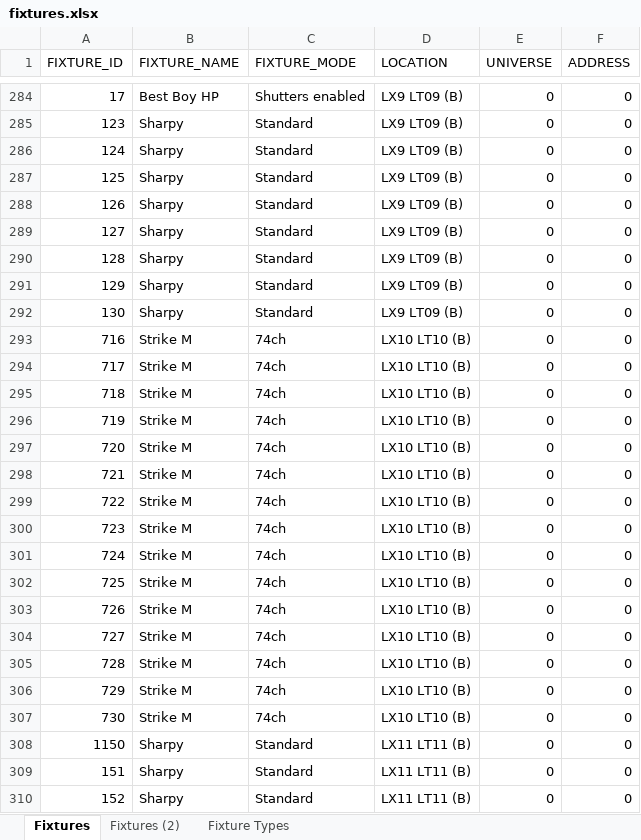
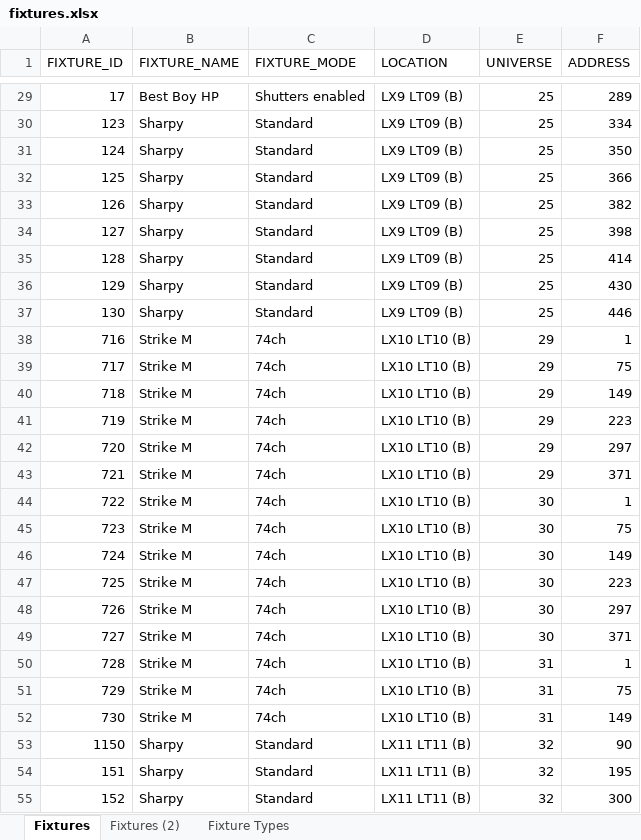
Before and after one commit to Charlie9830/sidekick, an Excel workbook: test_data/fixtures.xlsx, sheet Fixtures, drawn as a sheet; only a part is shown, gaps mark what is left out; values as stored, in another font and other column widths than the file's, no cell formats; addresses are those after the commit; the diff covers the shown part only; the diff names each change by its address in the sheet, - before the commit and + after, or states it on an @@ line.

```diff
--- a/test_data/fixtures.xlsx (sheet Fixtures)
+++ b/test_data/fixtures.xlsx (sheet Fixtures)
-E29:E37 (UNIVERSE): 0
+E29:E37 (UNIVERSE): 25
-F29 (ADDRESS): 0
+F29 (ADDRESS): 289
-F30 (ADDRESS): 0
+F30 (ADDRESS): 334
-F31 (ADDRESS): 0
+F31 (ADDRESS): 350
-F32 (ADDRESS): 0
+F32 (ADDRESS): 366
-F33 (ADDRESS): 0
+F33 (ADDRESS): 382
-F34 (ADDRESS): 0
+F34 (ADDRESS): 398
-F35 (ADDRESS): 0
+F35 (ADDRESS): 414
-F36 (ADDRESS): 0
+F36 (ADDRESS): 430
-F37 (ADDRESS): 0
+F37 (ADDRESS): 446
-E38:E43 (UNIVERSE): 0
+E38:E43 (UNIVERSE): 29
-F38 (ADDRESS): 0
+F38 (ADDRESS): 1
-F39 (ADDRESS): 0
+F39 (ADDRESS): 75
-F40 (ADDRESS): 0
+F40 (ADDRESS): 149
-F41 (ADDRESS): 0
+F41 (ADDRESS): 223
-F42 (ADDRESS): 0
+F42 (ADDRESS): 297
-F43 (ADDRESS): 0
+F43 (ADDRESS): 371
-E44:E49 (UNIVERSE): 0
+E44:E49 (UNIVERSE): 30
-F44 (ADDRESS): 0
+F44 (ADDRESS): 1
-F45 (ADDRESS): 0
+F45 (ADDRESS): 75
-F46 (ADDRESS): 0
+F46 (ADDRESS): 149
-F47 (ADDRESS): 0
+F47 (ADDRESS): 223
-F48 (ADDRESS): 0
+F48 (ADDRESS): 297
-F49 (ADDRESS): 0
+F49 (ADDRESS): 371
-E50:E52 (UNIVERSE): 0
+E50:E52 (UNIVERSE): 31
-F50 (ADDRESS): 0
+F50 (ADDRESS): 1
-F51 (ADDRESS): 0
+F51 (ADDRESS): 75
-F52 (ADDRESS): 0
+F52 (ADDRESS): 149
-E53:E55 (UNIVERSE): 0
+E53:E55 (UNIVERSE): 32
-F53 (ADDRESS): 0
+F53 (ADDRESS): 90
-F54 (ADDRESS): 0
+F54 (ADDRESS): 195
-F55 (ADDRESS): 0
+F55 (ADDRESS): 300
```
Also changed, not shown: 17 added rows, 258 removed rows and 212 edited cells elsewhere in this sheet, cell formats, 25 other files.
